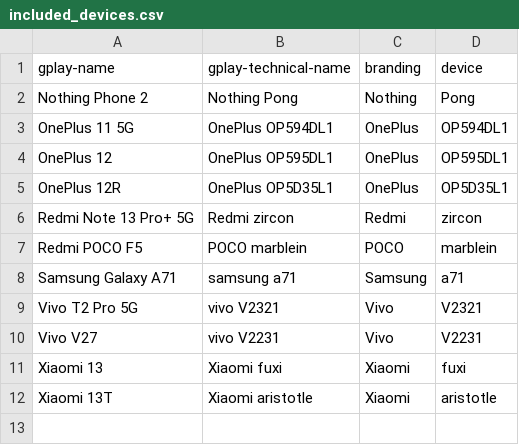
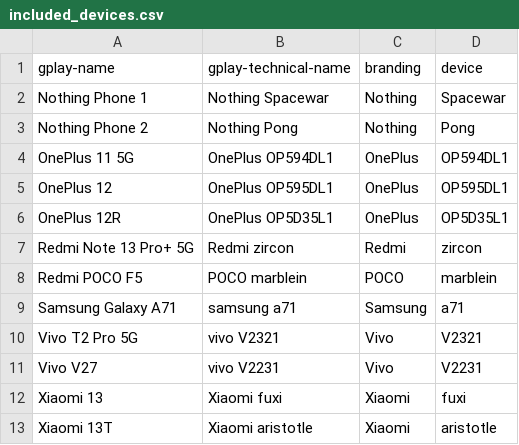
Before and after one commit to cyb3rko/flashdim, a CSV file: included_devices.csv, drawn as a sheet.

```diff
--- a/included_devices.csv
+++ b/included_devices.csv
@@ -1,2 +1,3 @@
 gplay-name,gplay-technical-name,branding,device
+Nothing Phone 1,Nothing Spacewar,Nothing,Spacewar
 Nothing Phone 2,Nothing Pong,Nothing,Pong
```
Also changed, not shown: app/src/main/res/raw/excluded_devices.csv, 2 other files.
